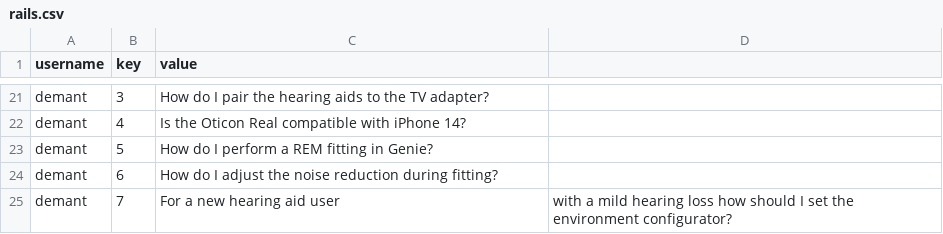
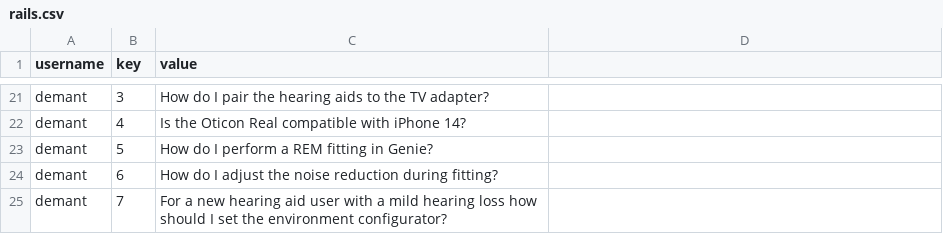
Before and after one commit to samistax/ragstack-astradb, a CSV file: rails.csv, drawn as a sheet; only a part is shown, gaps mark what is left out.

Commit message:
Fixed tokenizer issue

```diff
--- a/rails.csv
+++ b/rails.csv
@@ -24,2 +24,2 @@ demant,5,How do I perform a REM fitting in Genie?
 demant,6,How do I adjust the noise reduction during fitting?
-demant,7,For a new hearing aid user, with a mild hearing loss how should I set the environment configurator?
+demant,7,For a new hearing aid user with a mild hearing loss how should I set the environment configurator?
```
